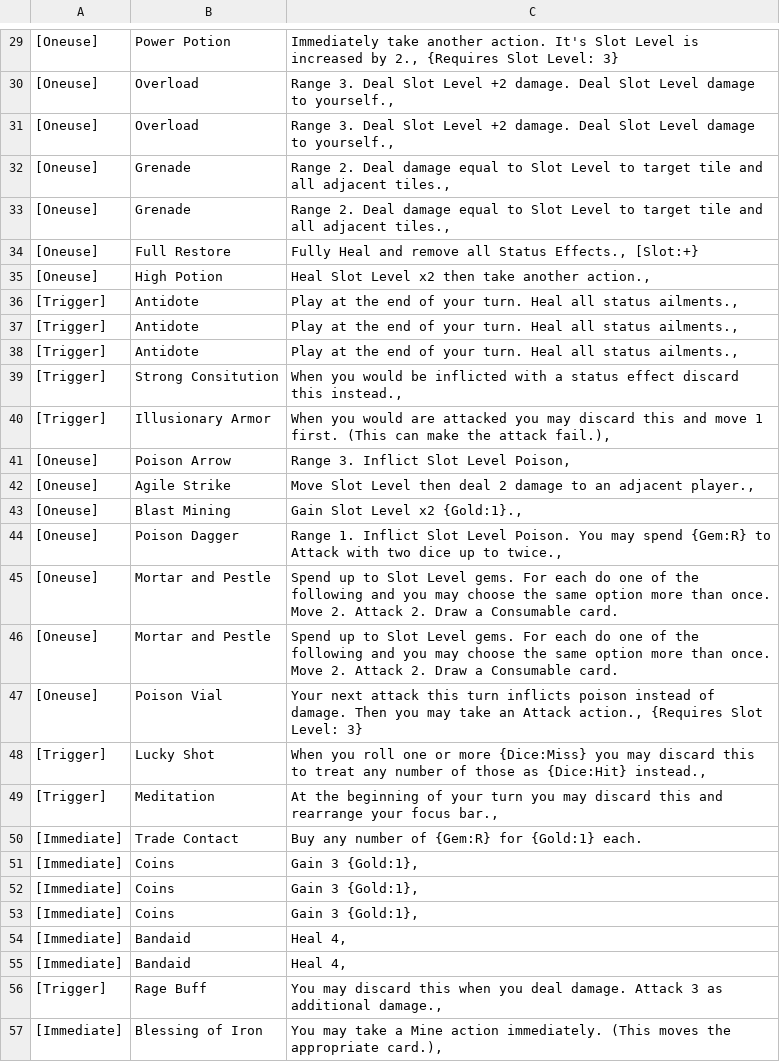
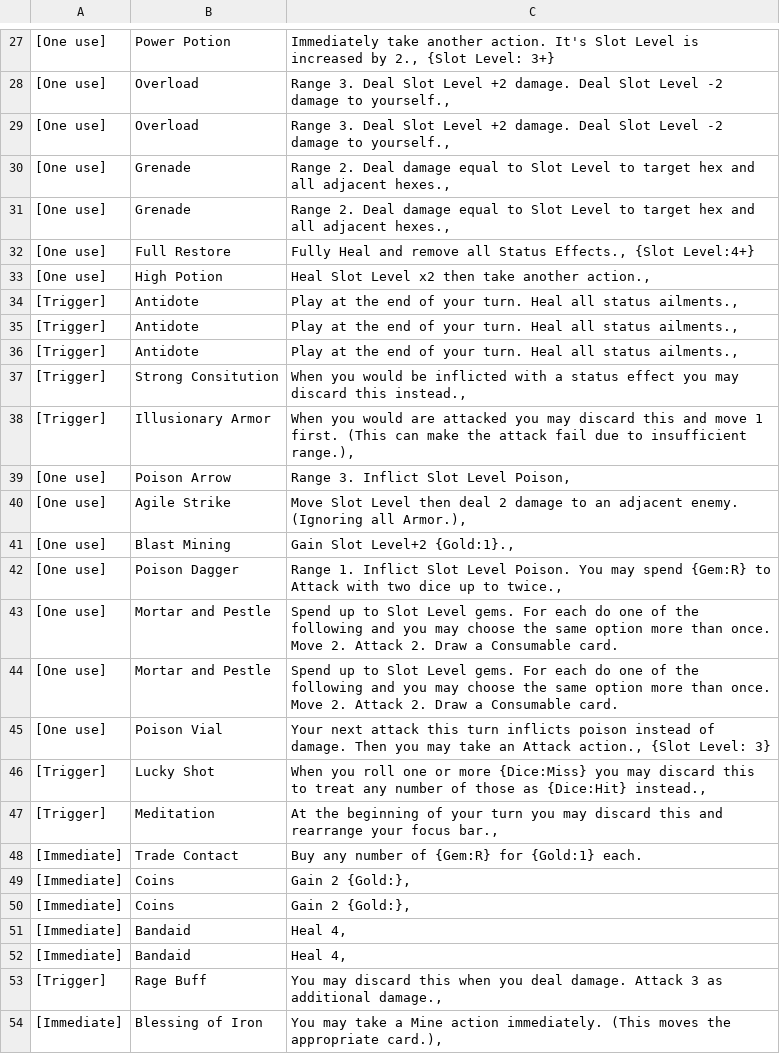
Before and after one commit to Hobatron/TTS-CardGenerator, a CSV file: generators/cardGen-angular/usablesCsv.csv, drawn as a sheet; only a part is shown, gaps mark what is left out; removed rows and columns are numbered as before the commit, all else as after; the diff covers the shown part only; the diff names each change by its address in the sheet, - before the commit and + after, or states it on an @@ line.

Commit message:
updated all csvs, updated slot display

```diff
--- a/generators/cardGen-angular/usablesCsv.csv
+++ b/generators/cardGen-angular/usablesCsv.csv
-A27:A33: [Oneuse]
+A27:A33: [One use]
-C27: …by 2., {Requires Slot Level: 3}
+C27: …by 2., {Slot Level: 3+}
-C28:C29: …Slot Level damage to…
+C28:C29: …Slot Level -2 damage to…
-C30:C31: …to target tile and all adjacent tiles.,
+C30:C31: …to target hex and all adjacent hexes.,
-C32: …Status Effects., [Slot:+}
+C32: …Status Effects., {Slot Level:4+}
-C37: …status effect discard this…
+C37: …status effect you may discard this…
-C38: …the attack fail.),
+C38: …the attack fail due to insufficient range.),
-A39:A45: [Oneuse]
+A39:A45: [One use]
-C40: …an adjacent player.,
+C40: …an adjacent enemy. (Ignoring all Armor.),
-C41: Gain Slot Level x2 {Gold:1}.,
+C41: Gain Slot Level+2 {Gold:1}.,
-C45: …Attack action., {Requires Slot Level: 3}
+C45: …Attack action., {Slot Level: 3}
-C49:C50: Gain 3 {Gold:1},
+C49:C50: Gain 2 {Gold:},
-row 53: [Immediate] | Coins | Gain 3 {Gold:1},
```
Also changed, not shown: 26 removed rows and 42 edited cells elsewhere in this file, generators/cardGen-angular/actionsCsv.csv, generators/cardGen-angular/equipmentCsv.csv, 4 other files.
